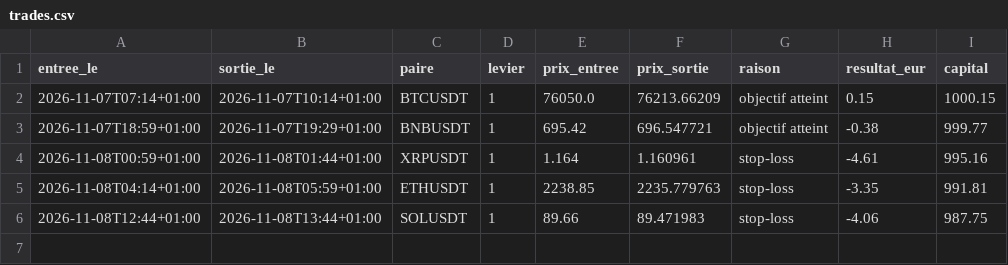
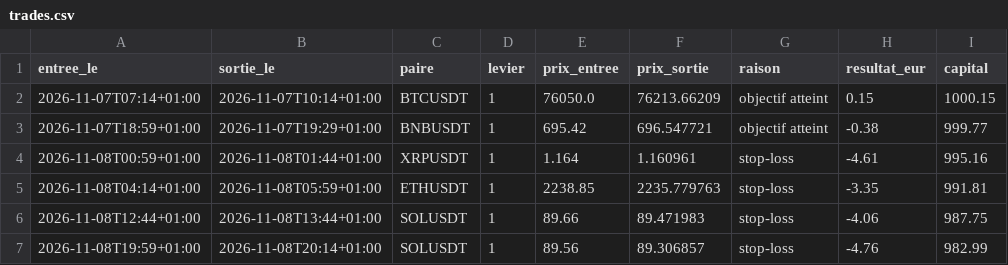
Before and after one commit to sandiemazer-cmd/simulation-trading-plus-plus, a CSV file: trades.csv, drawn as a sheet.

```diff
--- a/trades.csv
+++ b/trades.csv
@@ -6 +6,2 @@ entree_le,sortie_le,paire,levier,prix_entree,prix_sortie,raison,resultat_eur,cap
 2026-11-08T12:44+01:00,2026-11-08T13:44+01:00,SOLUSDT,1,89.66,89.471983,stop-loss,-4.06,987.75
+2026-11-08T19:59+01:00,2026-11-08T20:14+01:00,SOLUSDT,1,89.56,89.306857,stop-loss,-4.76,982.99
```
Also changed, not shown: 1 other file.
